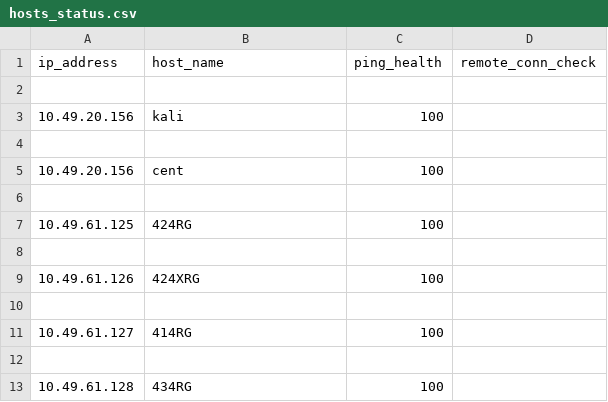
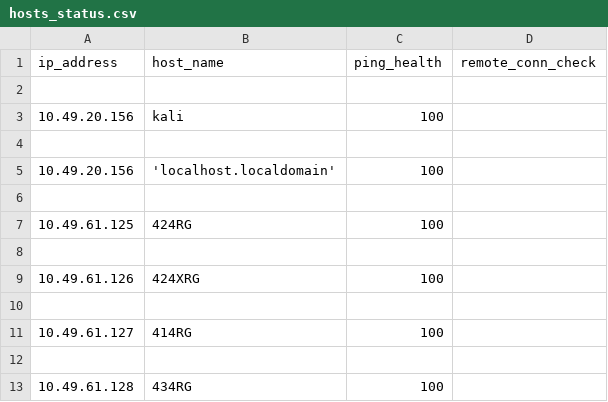
Before and after one commit to pasu-t/myPython, a CSV file: python_ref/csv_operations/hosts_status.csv, drawn as a sheet.

Commit message:
added local changes

```diff
--- a/python_ref/csv_operations/hosts_status.csv
+++ b/python_ref/csv_operations/hosts_status.csv
@@ -4,3 +4,3 @@ ip_address,host_name,ping_health,remote_conn_check
 
-10.49.20.156,cent,100,
+10.49.20.156,'localhost.localdomain',100,
 
```
Also changed, not shown: 2 other files.
